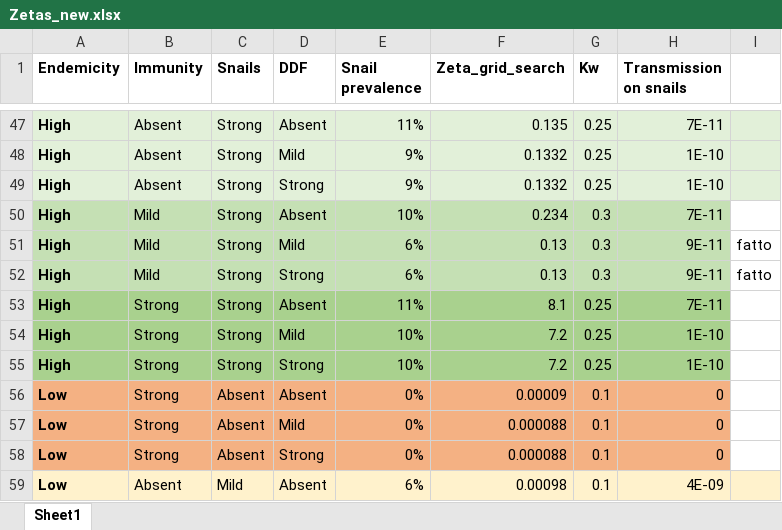
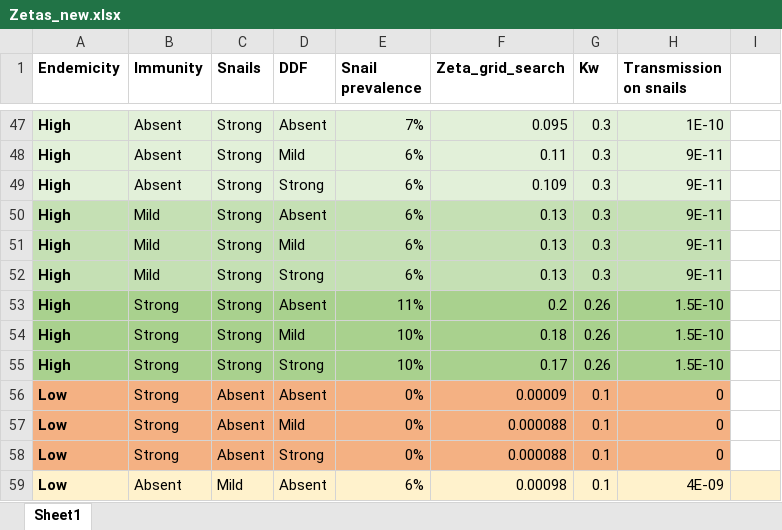
Before and after one commit to VeronicaMalizia/SchiSTOP_model, an Excel workbook: Zetas_new.xlsx, sheet Sheet1, drawn as a sheet; only a part is shown, gaps mark what is left out; values as stored, in another font and other column widths than the file's, no borders; the diff covers the shown part only; the diff names each change by its address in the sheet, - before the commit and + after, or states it on an @@ line.

```diff
--- a/Zetas_new.xlsx (sheet Sheet1)
+++ b/Zetas_new.xlsx (sheet Sheet1)
-E47 (Snail prevalence): 11%
+E47 (Snail prevalence): 7%
-F47 (Zeta_grid_search): 0.135
+F47 (Zeta_grid_search): 0.095
-G47:G49 (Kw): 0.25
+G47:G49 (Kw): 0.3
-H47 (Transmission on snails): 7E-11
+H47 (Transmission on snails): 1E-10
-I47:I49 fill: #E2F0D9
+I47:I49 fill: none
-E48:E49 (Snail prevalence): 9%
+E48:E49 (Snail prevalence): 6%
-F48 (Zeta_grid_search): 0.1332
+F48 (Zeta_grid_search): 0.11
-H48:H49 (Transmission on snails): 1E-10
+H48:H49 (Transmission on snails): 9E-11
-F49 (Zeta_grid_search): 0.1332
+F49 (Zeta_grid_search): 0.109
-E50 (Snail prevalence): 10%
+E50 (Snail prevalence): 6%
-F50 (Zeta_grid_search): 0.234
+F50 (Zeta_grid_search): 0.13
-H50 (Transmission on snails): 7E-11
+H50 (Transmission on snails): 9E-11
-I51:I52: fatto
+I51:I52: (empty)
-F53 (Zeta_grid_search): 8.1
+F53 (Zeta_grid_search): 0.2
-G53:G55 (Kw): 0.25
+G53:G55 (Kw): 0.26
-H53 (Transmission on snails): 7E-11
+H53 (Transmission on snails): 1.5E-10
-F54 (Zeta_grid_search): 7.2
+F54 (Zeta_grid_search): 0.18
-H54:H55 (Transmission on snails): 1E-10
+H54:H55 (Transmission on snails): 1.5E-10
-F55 (Zeta_grid_search): 7.2
+F55 (Zeta_grid_search): 0.17
```
Also changed, not shown: 42 edited cells elsewhere in this sheet, 16 other files.
